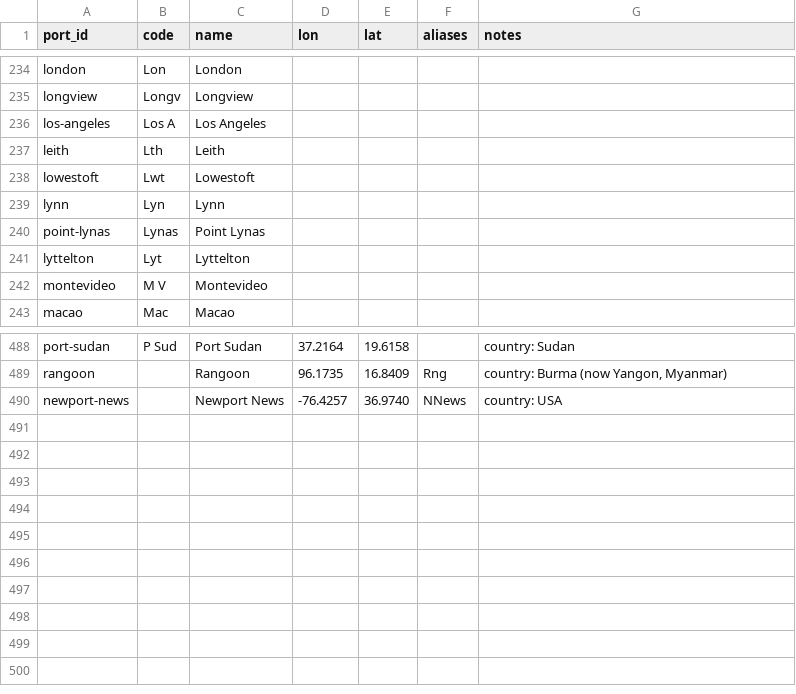
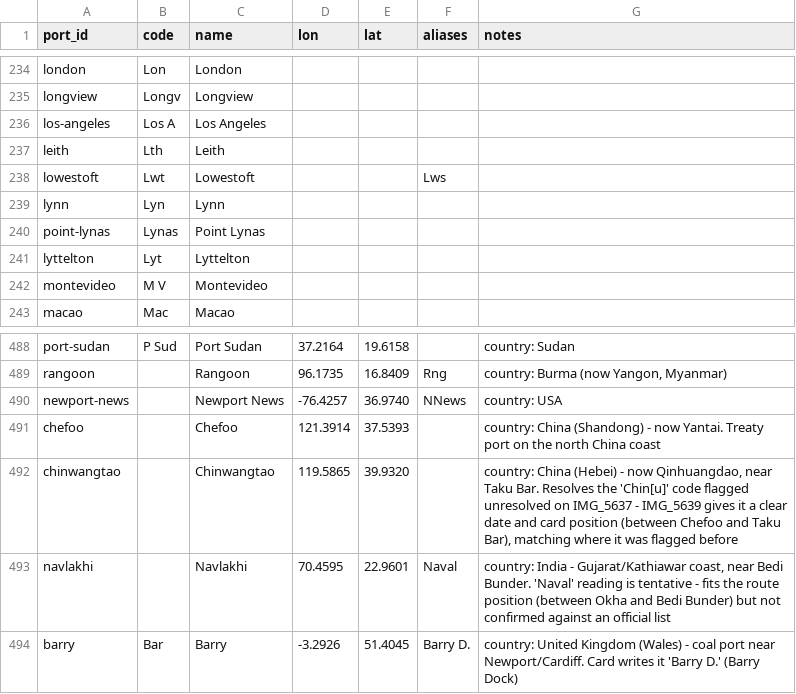
Before and after one commit to pushpingeo/rushton, a CSV file: data/ports.csv, drawn as a sheet; only a part is shown, gaps mark what is left out.

```diff
--- a/data/ports.csv
+++ b/data/ports.csv
@@ -237,3 +237,3 @@ los-angeles,Los A,Los Angeles,,,,
 leith,Lth,Leith,,,,
-lowestoft,Lwt,Lowestoft,,,,
+lowestoft,Lwt,Lowestoft,,,Lws,
 lynn,Lyn,Lynn,,,,
@@ -490 +490,5 @@ rangoon,,Rangoon,96.1735,16.8409,Rng,"country: Burma (now Yangon, Myanmar)"
 newport-news,,Newport News,-76.4257,36.9740,NNews,country: USA
+chefoo,,Chefoo,121.3914,37.5393,,"country: China (Shandong) - now Yantai. Treaty port on the north China coast"
+chinwangtao,,Chinwangtao,119.5865,39.9320,,"country: China (Hebei) - now Qinhuangdao, near Taku Bar. Resolves the 'Chin[u]' code flagged unresolved on IMG_5637 - IMG_5639 gives it a clear date and card position (between Chefoo and Taku Bar), matching where it was flagged before"
+navlakhi,,Navlakhi,70.4595,22.9601,Naval,"country: India - Gujarat/Kathiawar coast, near Bedi Bunder. 'Naval' reading is tentative - fits the route position (between Okha and Bedi Bunder) but not confirmed against an official list"
+barry,Bar,Barry,-3.2926,51.4045,"Barry D.","country: United Kingdom (Wales) - coal port near Newport/Cardiff. Card writes it 'Barry D.' (Barry Dock)"
```
Also changed, not shown: transcriptions/cards.csv, 2 other files.
